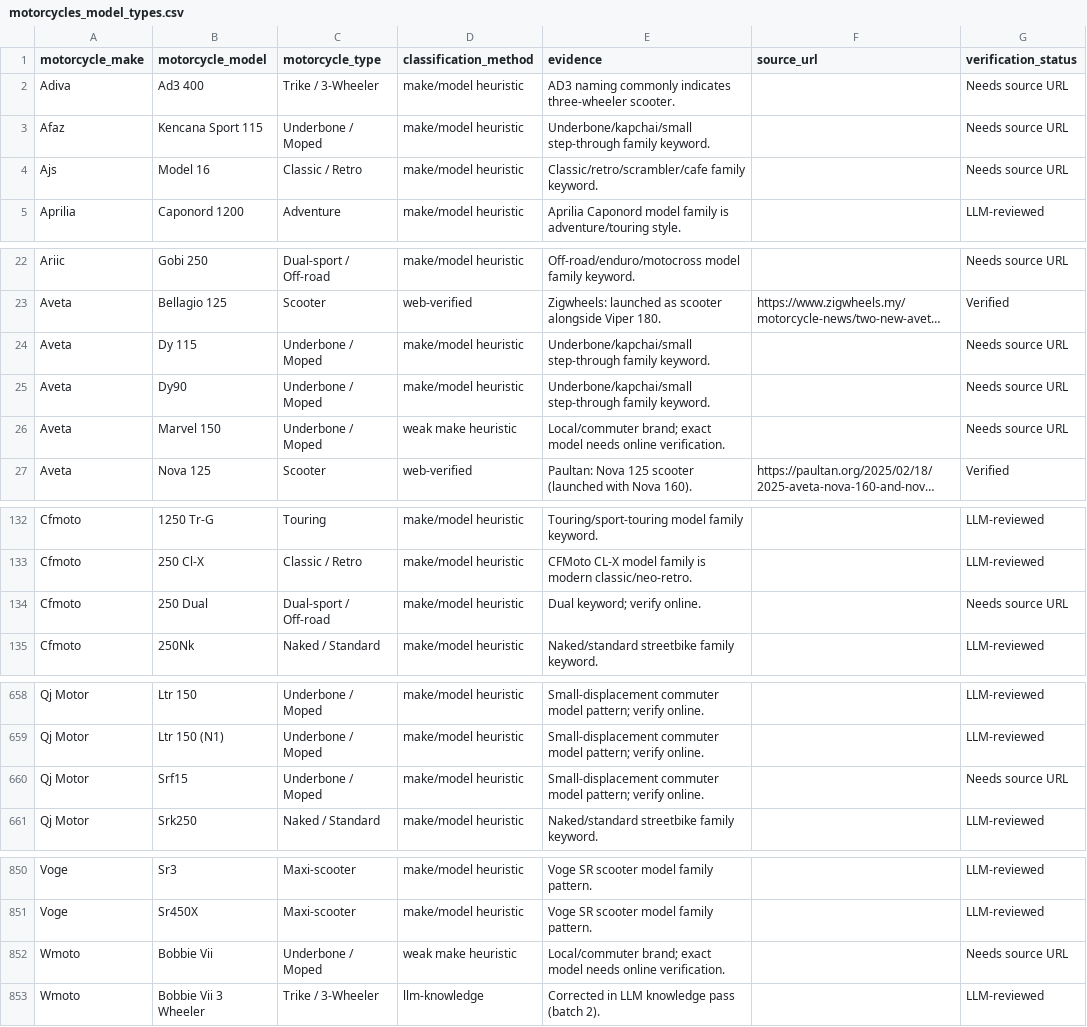
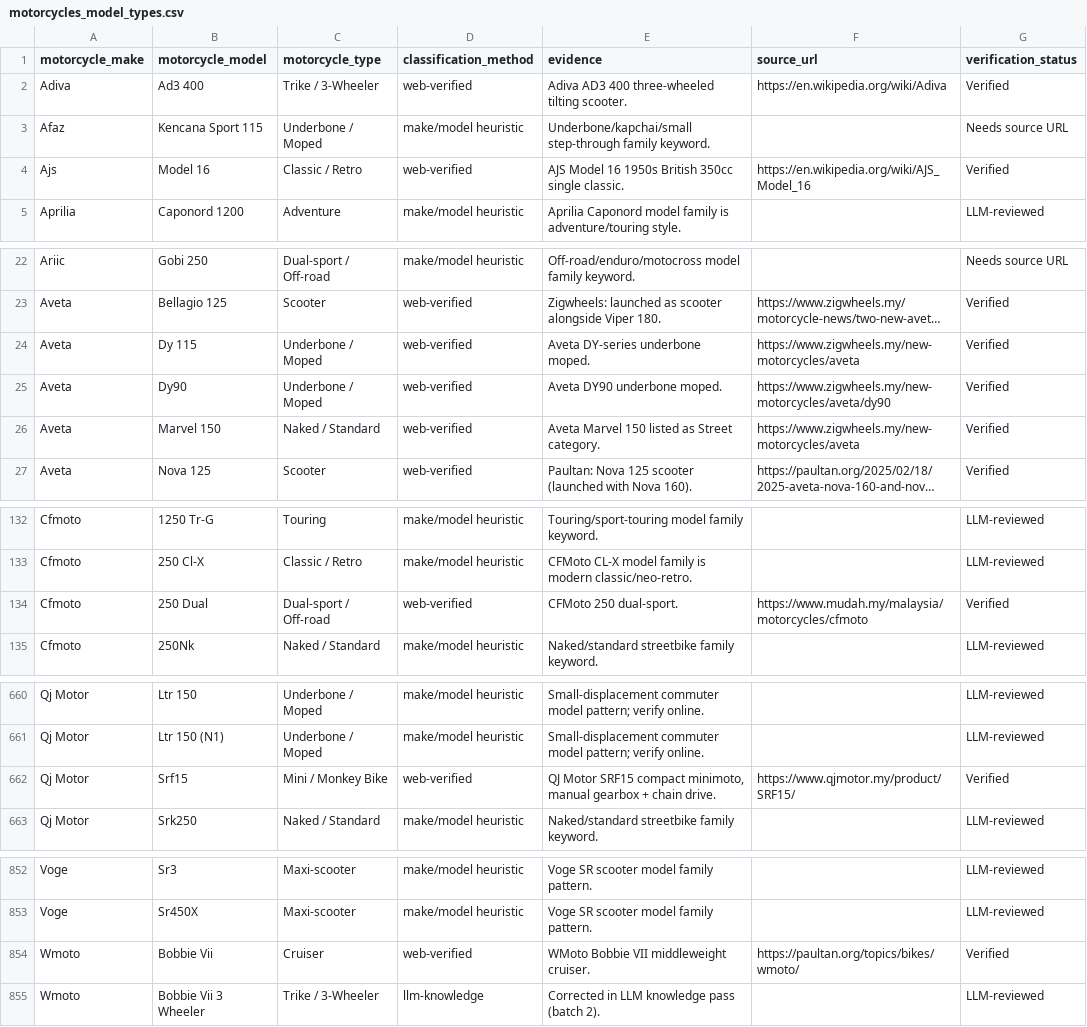
Before and after one commit to MHafizAzizi/CarData, a CSV file: data/reference/motorcycles_model_types.csv, drawn as a sheet; only a part is shown, gaps mark what is left out; long unchanged cells end in …; addresses are those after the commit; the diff covers the shown part only; the diff names each change by its address in the sheet, - before the commit and + after, or states it on an @@ line.

```diff
--- a/data/reference/motorcycles_model_types.csv
+++ b/data/reference/motorcycles_model_types.csv
-D2 (classification_method): make/model heuristic
+D2 (classification_method): web-verified
-E2 (evidence): AD3 naming commonly indicates three-wheeler scooter.
+E2 (evidence): Adiva AD3 400 three-wheeled tilting scooter.
-F2 (source_url): (empty)
+F2 (source_url): https://en.wikipedia.org/wiki/Adiva
-G2 (verification_status): Needs source URL
+G2 (verification_status): Verified
-D4 (classification_method): make/model heuristic
+D4 (classification_method): web-verified
-E4 (evidence): Classic/retro/scrambler/cafe family keyword.
+E4 (evidence): AJS Model 16 1950s British 350cc single classic.
-F4 (source_url): (empty)
+F4 (source_url): https://en.wikipedia.org/wiki/AJS_Model_16
-G4 (verification_status): Needs source URL
+G4 (verification_status): Verified
-D24:D25 (classification_method): make/model heuristic
+D24:D25 (classification_method): web-verified
-E24 (evidence): Underbone/kapchai/small step-through family keyword.
+E24 (evidence): Aveta DY-series underbone moped.
-F24 (source_url): (empty)
+F24 (source_url): https://www.zigwheels.my/new-motorcycles/aveta
-G24:G26 (verification_status): Needs source URL
+G24:G26 (verification_status): Verified
-E25 (evidence): Underbone/kapchai/small step-through family keyword.
+E25 (evidence): Aveta DY90 underbone moped.
-F25 (source_url): (empty)
+F25 (source_url): https://www.zigwheels.my/new-motorcycles/aveta/dy90
-C26 (motorcycle_type): Underbone / Moped
+C26 (motorcycle_type): Naked / Standard
-D26 (classification_method): weak make heuristic
+D26 (classification_method): web-verified
-E26 (evidence): Local/commuter brand; exact model needs online verification.
+E26 (evidence): Aveta Marvel 150 listed as Street category.
-F26 (source_url): (empty)
+F26 (source_url): https://www.zigwheels.my/new-motorcycles/aveta
-D134 (classification_method): make/model heuristic
+D134 (classification_method): web-verified
-E134 (evidence): Dual keyword; verify online.
+E134 (evidence): CFMoto 250 dual-sport.
-F134 (source_url): (empty)
+F134 (source_url): https://www.mudah.my/malaysia/motorcycles/cfmoto
-G134 (verification_status): Needs source URL
+G134 (verification_status): Verified
-C662 (motorcycle_type): Underbone / Moped
+C662 (motorcycle_type): Mini / Monkey Bike
-D662 (classification_method): make/model heuristic
+D662 (classification_method): web-verified
-E662 (evidence): Small-displacement commuter model pattern; verify online.
+E662 (evidence): QJ Motor SRF15 compact minimoto, manual gearbox + chain drive.
-F662 (source_url): (empty)
+F662 (source_url): https://www.qjmotor.my/product/SRF15/
-G662 (verification_status): Needs source URL
+G662 (verification_status): Verified
-C854 (motorcycle_type): Underbone / Moped
+C854 (motorcycle_type): Cruiser
-D854 (classification_method): weak make heuristic
+D854 (classification_method): web-verified
-E854 (evidence): Local/commuter brand; exact model needs online verification.
+E854 (evidence): WMoto Bobbie VII middleweight cruiser.
-F854 (source_url): (empty)
+F854 (source_url): https://paultan.org/topics/bikes/wmoto/
-G854 (verification_status): Needs source URL
+G854 (verification_status): Verified
```
Also changed, not shown: 2 added rows and 95 edited cells elsewhere in this file, data/reference/cars_model_types.csv, 8 other files.
